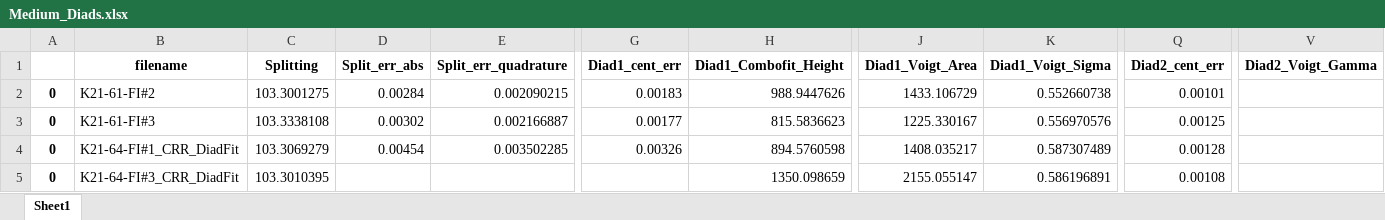
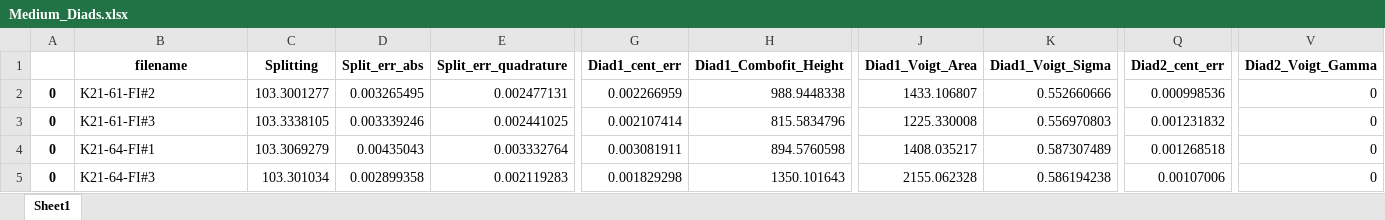
Before and after one commit to PennyWieser/DiadFit, an Excel workbook: docs/Examples/Example1b_CO2_Fluid_Inclusions/Medium_Diads.xlsx, sheet Sheet1, drawn as a sheet; only a part is shown, gaps mark what is left out; values as stored, in another font and other column widths than the file's, no borders; removed rows and columns are numbered as before the commit, all else as after; rows hold the shown columns only; the diff covers the shown part only; the diff names each change by its address in the sheet, - before the commit and + after, or states it on an @@ line.

```diff
--- a/docs/Examples/Example1b_CO2_Fluid_Inclusions/Medium_Diads.xlsx (sheet Sheet1)
+++ b/docs/Examples/Example1b_CO2_Fluid_Inclusions/Medium_Diads.xlsx (sheet Sheet1)
-C2 (Splitting): 103.3001275
+C2 (Splitting): 103.3001277
-D2 (Split_err_abs): 0.00284
+D2 (Split_err_abs): 0.003265495
-E2 (Split_err_quadrature): 0.002090215
+E2 (Split_err_quadrature): 0.002477131
-G2 (Diad1_cent_err): 0.00183
+G2 (Diad1_cent_err): 0.002266959
-H2 (Diad1_Combofit_Height): 988.9447626
+H2 (Diad1_Combofit_Height): 988.9448338
-J2 (Diad1_Voigt_Area): 1433.106729
+J2 (Diad1_Voigt_Area): 1433.106807
-K2 (Diad1_Voigt_Sigma): 0.552660738
+K2 (Diad1_Voigt_Sigma): 0.552660666
-Q2 (Diad2_cent_err): 0.00101
+Q2 (Diad2_cent_err): 0.000998536
-V2:V4 (Diad2_Voigt_Gamma): (empty)
+V2:V4 (Diad2_Voigt_Gamma): 0
-C3 (Splitting): 103.3338108
+C3 (Splitting): 103.3338105
-D3 (Split_err_abs): 0.00302
+D3 (Split_err_abs): 0.003339246
-E3 (Split_err_quadrature): 0.002166887
+E3 (Split_err_quadrature): 0.002441025
-G3 (Diad1_cent_err): 0.00177
+G3 (Diad1_cent_err): 0.002107414
-H3 (Diad1_Combofit_Height): 815.5836623
+H3 (Diad1_Combofit_Height): 815.5834796
-J3 (Diad1_Voigt_Area): 1225.330167
+J3 (Diad1_Voigt_Area): 1225.330008
-K3 (Diad1_Voigt_Sigma): 0.556970576
+K3 (Diad1_Voigt_Sigma): 0.556970803
-Q3 (Diad2_cent_err): 0.00125
+Q3 (Diad2_cent_err): 0.001231832
-B4 (filename): K21-64-FI#1_CRR_DiadFit
+B4 (filename): K21-64-FI#1
-D4 (Split_err_abs): 0.00454
+D4 (Split_err_abs): 0.00435043
-E4 (Split_err_quadrature): 0.003502285
+E4 (Split_err_quadrature): 0.003332764
-G4 (Diad1_cent_err): 0.00326
+G4 (Diad1_cent_err): 0.003081911
-Q4 (Diad2_cent_err): 0.00128
+Q4 (Diad2_cent_err): 0.001268518
-row 5: 0 | K21-64-FI#3_CRR_DiadFit | 103.3010395 |  |  |  | 1350.098659 | 2155.055147 | 0.586196891 | 0.00108
+row 5: 0 | K21-64-FI#3 | 103.301034 | 0.002899358 | 0.002119283 | 0.001829298 | 1350.101643 | 2155.062328 | 0.586194238 | 0.00107006 | 0
```
Also changed, not shown: 2 added rows, 2 removed rows and 17 edited cells elsewhere in this sheet, docs/Examples/Example1b_CO2_Fluid_Inclusions/Discarded_df.xlsx, docs/Examples/Example1b_CO2_Fluid_Inclusions/FI_fitting.xlsx, 12 other files.
